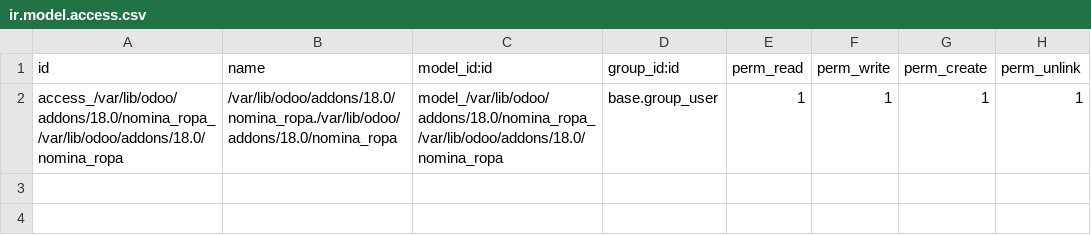
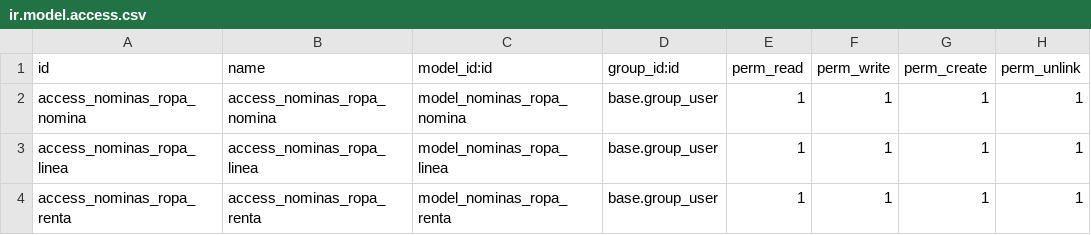
Before and after one commit to harold1094/nomina_ropa, a CSV file: security/ir.model.access.csv, drawn as a sheet.

```diff
--- a/security/ir.model.access.csv
+++ b/security/ir.model.access.csv
@@ -1,2 +1,4 @@
 id,name,model_id:id,group_id:id,perm_read,perm_write,perm_create,perm_unlink
-access_/var/lib/odoo/addons/18.0/nomina_ropa_/var/lib/odoo/addons/18.0/nomina_ropa,/var/lib/odoo/addons/18.0/nomina_ropa./var/lib/odoo/addons/18.0/nomina_ropa,model_/var/lib/odoo/addons/18.0/nomina_ropa_/var/lib/odoo/addons/18.0/nomina_ropa,base.group_user,1,1,1,1
+access_nominas_ropa_nomina,access_nominas_ropa_nomina,model_nominas_ropa_nomina,base.group_user,1,1,1,1
+access_nominas_ropa_linea,access_nominas_ropa_linea,model_nominas_ropa_linea,base.group_user,1,1,1,1
+access_nominas_ropa_renta,access_nominas_ropa_renta,model_nominas_ropa_renta,base.group_user,1,1,1,1
```
Also changed, not shown: 8 other files.
